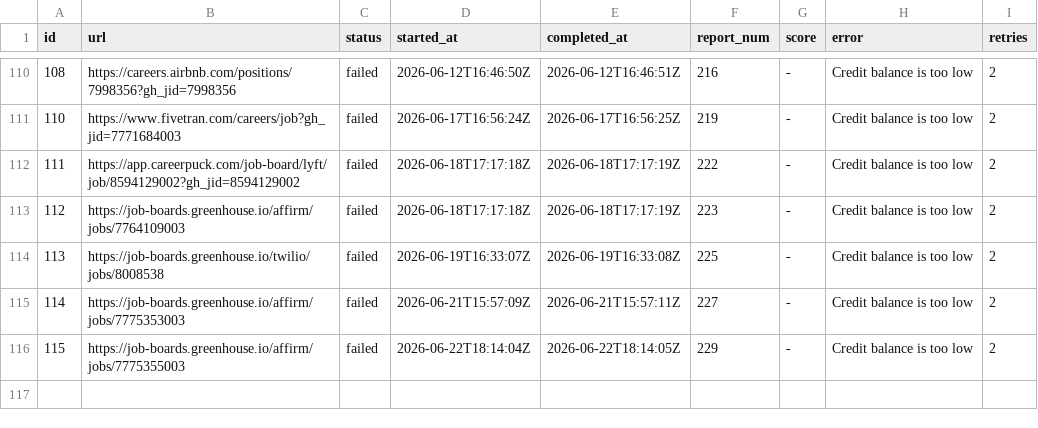
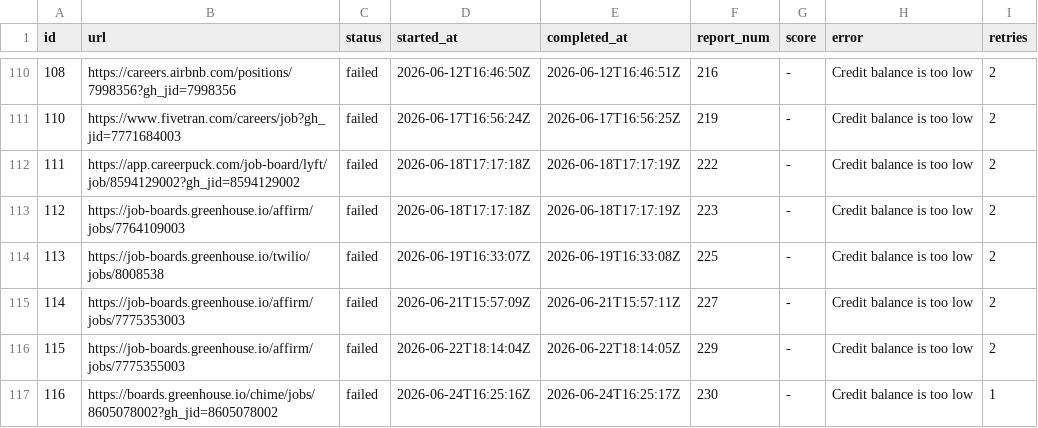
Before and after one commit to snigdhagaddam94/WorldOfAI, a TSV file: CareerOps/batch/batch-state.tsv, drawn as a sheet; only a part is shown, gaps mark what is left out; the diff names each change by its address in the sheet, - before the commit and + after, or states it on an @@ line.

```diff
--- a/CareerOps/batch/batch-state.tsv
+++ b/CareerOps/batch/batch-state.tsv
+row 117: 116 | https://boards.greenhouse.io/chime/jobs/8605078002?gh_jid=8605078002 | failed | 2026-06-24T16:25:16Z | 2026-06-24T16:25:17Z | 230 | - | Credit balance is too low | 1
```
Also changed, not shown: CareerOps/batch/batch-input.tsv, CareerOps/data/scan-history.tsv, 1 other file.
